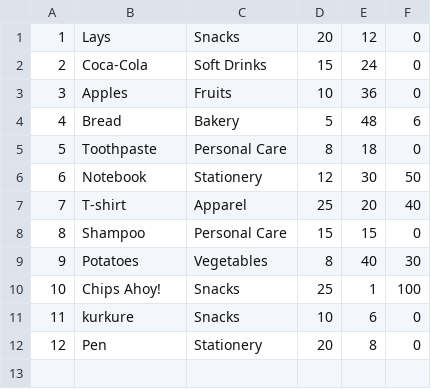
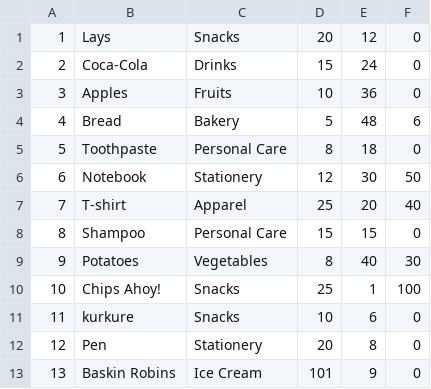
Before and after one commit to asp616848/Store-Management-system, a CSV file: multifile/inventory.csv, drawn as a sheet.

```diff
--- a/multifile/inventory.csv
+++ b/multifile/inventory.csv
@@ -1,3 +1,3 @@
 1,Lays,Snacks,20,12,0
-2,Coca-Cola,Soft Drinks,15,24,0
+2,Coca-Cola,Drinks,15,24,0
 3,Apples,Fruits,10,36,0
@@ -12 +12,2 @@
 12,Pen,Stationery,20,8,0
+13,Baskin Robins,Ice Cream,101,9,0
```
Also changed, not shown: 24 other files.
